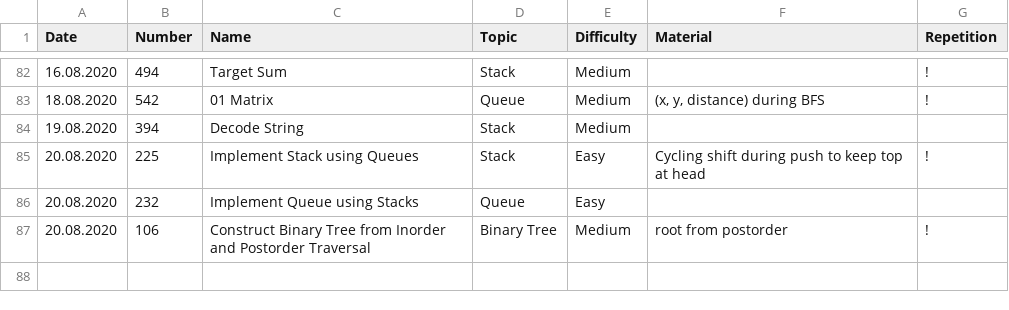
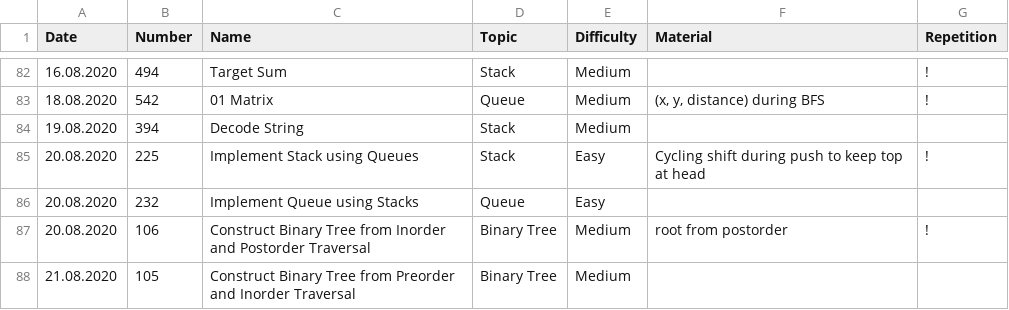
Before and after one commit to ivantishchenko/computer-science, a CSV file: leetCode/statistics.csv, drawn as a sheet; only a part is shown, gaps mark what is left out.

Commit message:
Solved tree from inorder and preorder

```diff
--- a/leetCode/statistics.csv
+++ b/leetCode/statistics.csv
@@ -87 +87,2 @@ Date,Number,Name,Topic,Difficulty,Material,Repetition
 20.08.2020,106,Construct Binary Tree from Inorder and Postorder Traversal,Binary Tree,Medium,root from postorder,!
+21.08.2020,105,Construct Binary Tree from Preorder and Inorder Traversal,Binary Tree,Medium,,
```
Also changed, not shown: 1 other file.
